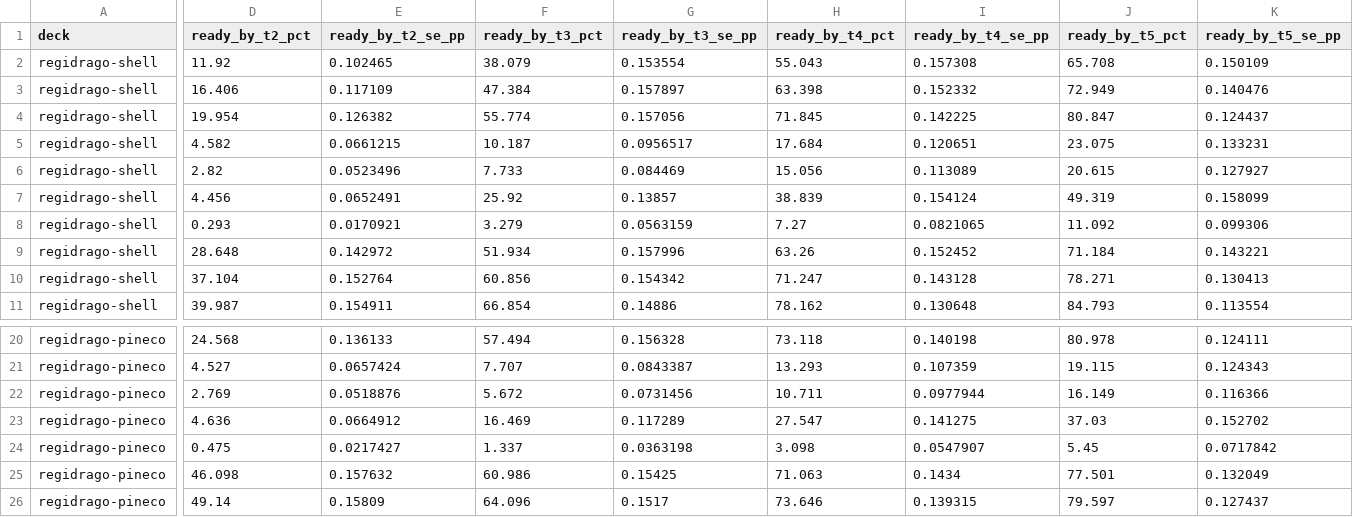
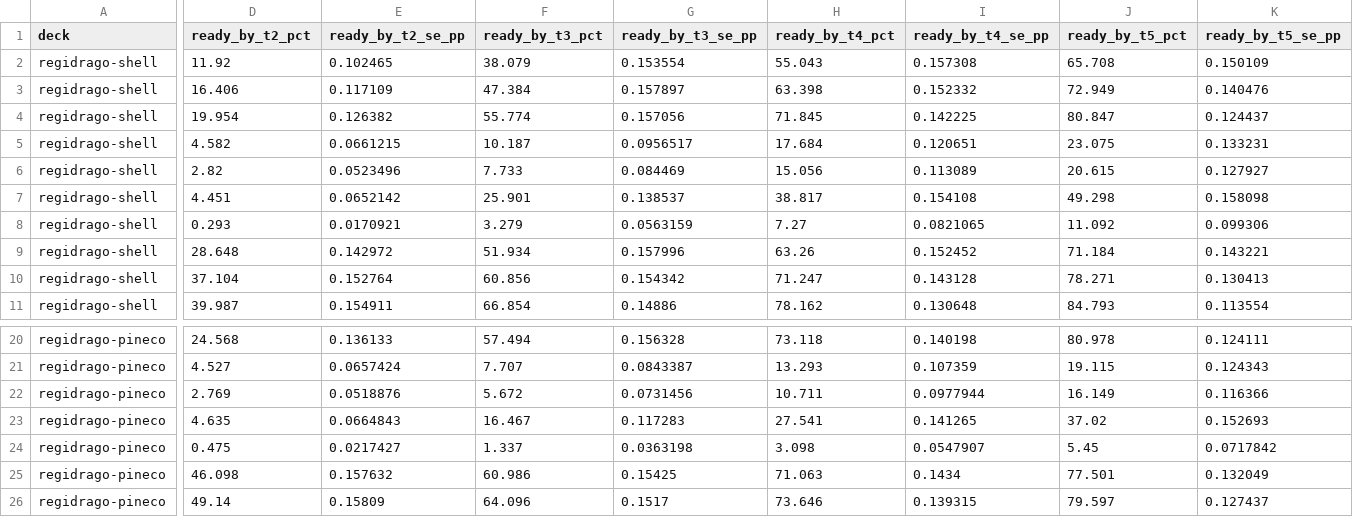
Before and after one commit to FlareZ123/pokemon-sims, a CSV file: results/multi_deck_comparison.csv, drawn as a sheet; only a part is shown, gaps mark what is left out; removed rows and columns are numbered as before the commit, all else as after; rows hold the shown columns only; the diff covers the shown part only; the diff names each change by its address in the sheet, - before the commit and + after, or states it on an @@ line.

Commit message:
Admit late Steven route under Rule Box lock (#1430)
Closes #1425. Allow the proven Steven, Crispin, and Mysterious Treasure continuation under Rule Box Ability lock while retaining Item-lock exclusions. Includes direct rule sources, focused regressions, reviewed traces, regenerated matrices, Release validation, and sanitizers.

```diff
--- a/results/multi_deck_comparison.csv
+++ b/results/multi_deck_comparison.csv
-D7 (ready_by_t2_pct): 4.456
+D7 (ready_by_t2_pct): 4.451
-E7 (ready_by_t2_se_pp): 0.0652491
+E7 (ready_by_t2_se_pp): 0.0652142
-F7 (ready_by_t3_pct): 25.92
+F7 (ready_by_t3_pct): 25.901
-G7 (ready_by_t3_se_pp): 0.13857
+G7 (ready_by_t3_se_pp): 0.138537
-H7 (ready_by_t4_pct): 38.839
+H7 (ready_by_t4_pct): 38.817
-I7 (ready_by_t4_se_pp): 0.154124
+I7 (ready_by_t4_se_pp): 0.154108
-J7 (ready_by_t5_pct): 49.319
+J7 (ready_by_t5_pct): 49.298
-K7 (ready_by_t5_se_pp): 0.158099
+K7 (ready_by_t5_se_pp): 0.158098
-row 23: regidrago-pineco | 4.636 | 0.0664912 | 16.469 | 0.117289 | 27.547 | 0.141275 | 37.03 | 0.152702
+row 23: regidrago-pineco | 4.635 | 0.0664843 | 16.467 | 0.117283 | 27.541 | 0.141265 | 37.02 | 0.152693
```
Also changed, not shown: 16 edited cells elsewhere in this file, results/simulation_results.csv, 6 other files.
